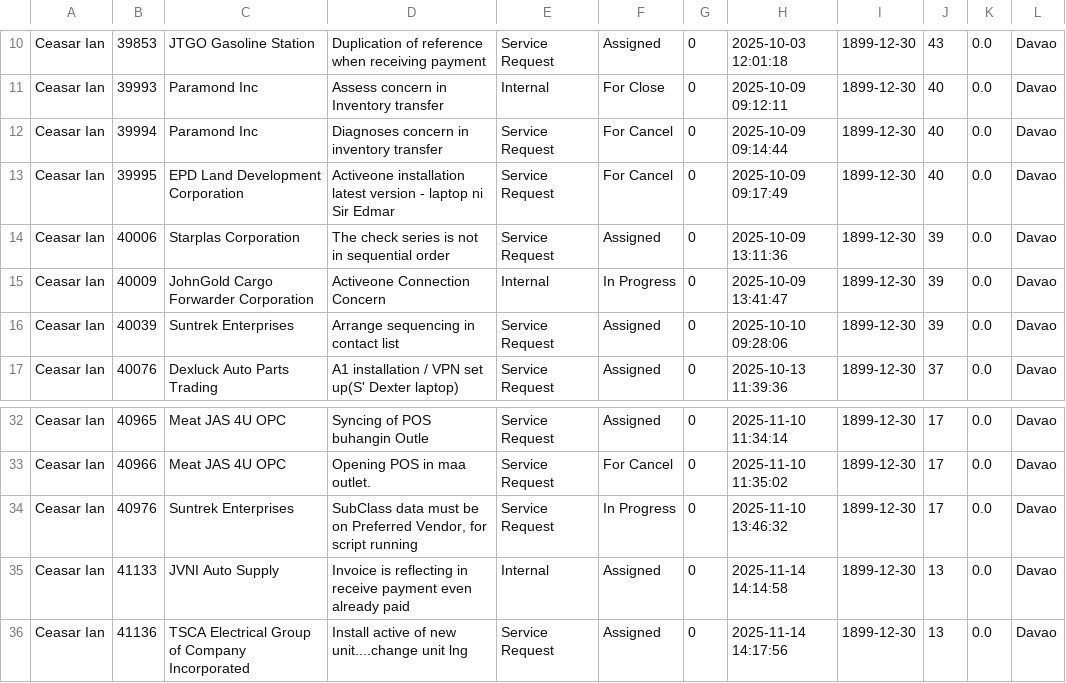
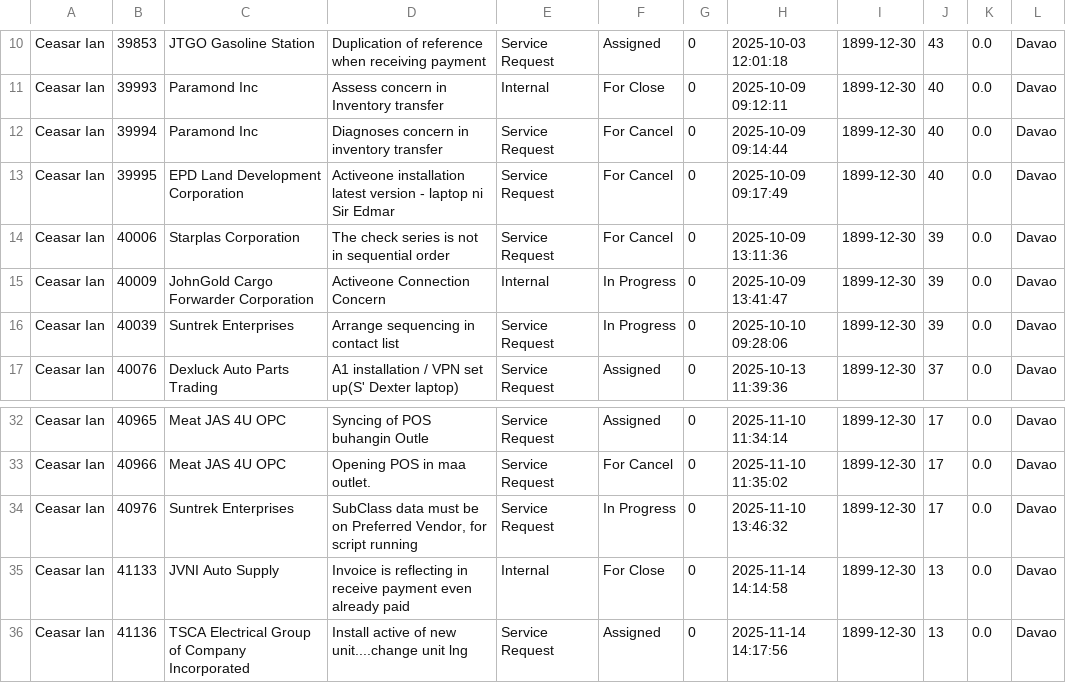
Before and after one commit to astechsupport/technical-support-data, a CSV file: pastdue.csv, drawn as a sheet; only a part is shown, gaps mark what is left out.

```diff
--- a/pastdue.csv
+++ b/pastdue.csv
@@ -13,5 +13,5 @@ Ceasar Ian,39994,Paramond Inc,Diagnoses concern in inventory transfer,Service Re
 Ceasar Ian,39995,EPD Land Development Corporation, Activeone installation latest version - laptop ni Sir Edmar,Service Request,For Cancel,0,2025-10-09 09:17:49,1899-12-30,40,0.0,Davao
-Ceasar Ian,40006,Starplas Corporation,The check series is not in sequential order,Service Request,Assigned,0,2025-10-09 13:11:36,1899-12-30,39,0.0,Davao
+Ceasar Ian,40006,Starplas Corporation,The check series is not in sequential order,Service Request,For Cancel,0,2025-10-09 13:11:36,1899-12-30,39,0.0,Davao
 Ceasar Ian,40009,JohnGold Cargo Forwarder Corporation,Activeone Connection Concern,Internal,In Progress,0,2025-10-09 13:41:47,1899-12-30,39,0.0,Davao
-Ceasar Ian,40039,Suntrek Enterprises,Arrange sequencing in contact list,Service Request,Assigned,0,2025-10-10 09:28:06,1899-12-30,39,0.0,Davao
+Ceasar Ian,40039,Suntrek Enterprises,Arrange sequencing in contact list,Service Request,In Progress,0,2025-10-10 09:28:06,1899-12-30,39,0.0,Davao
 Ceasar Ian,40076,Dexluck Auto Parts Trading,A1 installation / VPN set up(S' Dexter laptop),Service Request,Assigned,0,2025-10-13 11:39:36,1899-12-30,37,0.0,Davao
@@ -34,3 +34,3 @@ Ceasar Ian,40966,Meat JAS 4U OPC,Opening POS in maa outlet. ,Service Request,For
 Ceasar Ian,40976,Suntrek Enterprises,"SubClass data must be on Preferred Vendor, for script running",Service Request,In Progress,0,2025-11-10 13:46:32,1899-12-30,17,0.0,Davao
-Ceasar Ian,41133,JVNI Auto Supply, Invoice is reflecting in receive payment even already paid,Internal,Assigned,0,2025-11-14 14:14:58,1899-12-30,13,0.0,Davao
+Ceasar Ian,41133,JVNI Auto Supply, Invoice is reflecting in receive payment even already paid,Internal,For Close,0,2025-11-14 14:14:58,1899-12-30,13,0.0,Davao
 Ceasar Ian,41136,TSCA Electrical Group of Company Incorporated,Install active of new unit....change unit lng,Service Request,Assigned,0,2025-11-14 14:17:56,1899-12-30,13,0.0,Davao
```
Also changed, not shown: data.csv.
